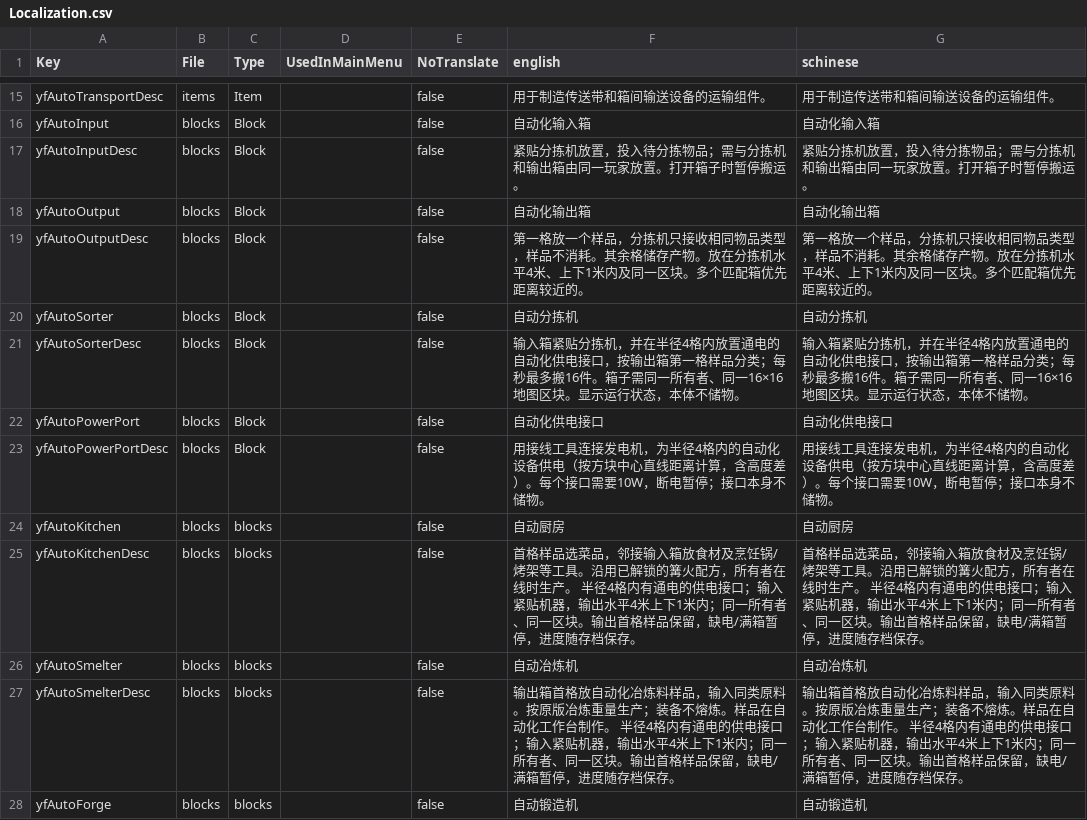
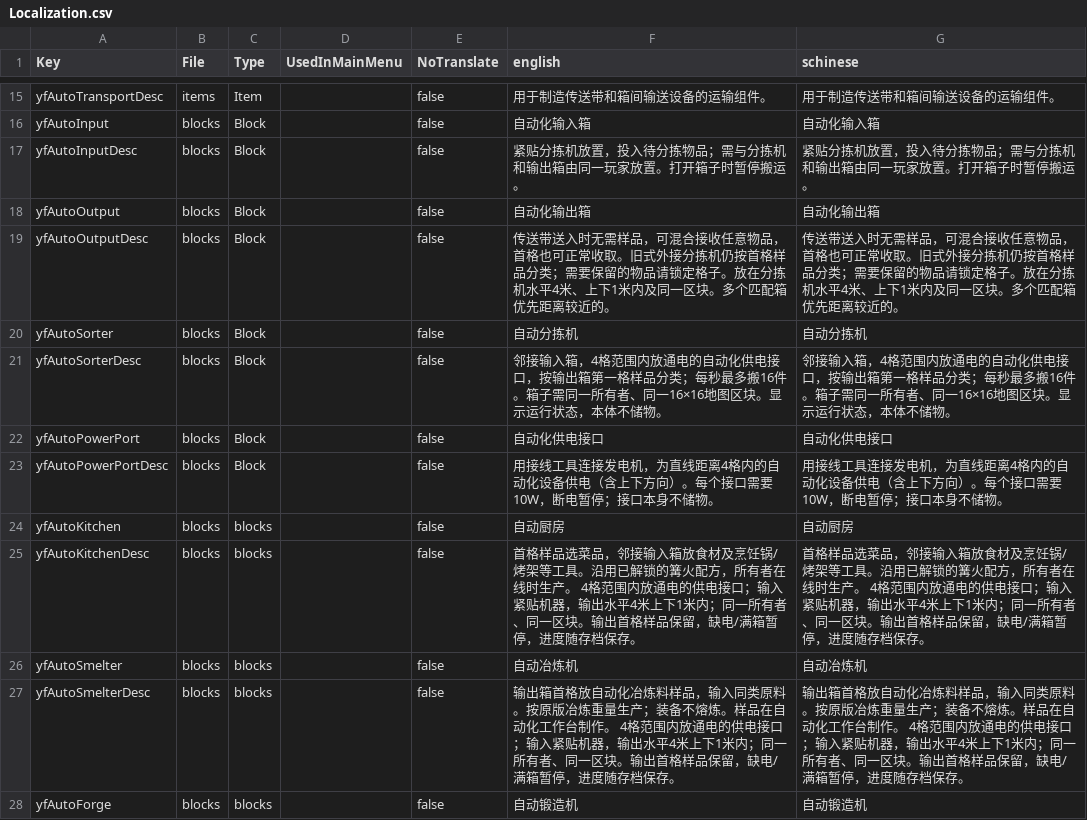
Before and after one commit to sen621ai-coder/7DAY, a CSV file: 97-AutomationWorkshop/Config/Localization.csv, drawn as a sheet; only a part is shown, gaps mark what is left out; the diff covers the shown part only.

```diff
--- a/97-AutomationWorkshop/Config/Localization.csv
+++ b/97-AutomationWorkshop/Config/Localization.csv
@@ -18,11 +18,11 @@ yfAutoInputDesc,blocks,Block,,false,紧贴分拣机放置，投入待分拣物
 yfAutoOutput,blocks,Block,,false,自动化输出箱,自动化输出箱
-yfAutoOutputDesc,blocks,Block,,false,第一格放一个样品，分拣机只接收相同物品类型，样品不消耗。其余格储存产物。放在分拣机水平4米、上下1米内及同一区块。多个匹配箱优先距离较近的。,第一格放一个样品，分拣机只接收相同物品类型，样品不消耗。其余格储存产物。放在分拣机水平4米、上下1米内及同一区块。多个匹配箱优先距离较近的。
+yfAutoOutputDesc,blocks,Block,,false,传送带送入时无需样品，可混合接收任意物品，首格也可正常收取。旧式外接分拣机仍按首格样品分类；需要保留的物品请锁定格子。放在分拣机水平4米、上下1米内及同一区块。多个匹配箱优先距离较近的。,传送带送入时无需样品，可混合接收任意物品，首格也可正常收取。旧式外接分拣机仍按首格样品分类；需要保留的物品请锁定格子。放在分拣机水平4米、上下1米内及同一区块。多个匹配箱优先距离较近的。
 yfAutoSorter,blocks,Block,,false,自动分拣机,自动分拣机
-yfAutoSorterDesc,blocks,Block,,false,输入箱紧贴分拣机，并在半径4格内放置通电的自动化供电接口，按输出箱第一格样品分类；每秒最多搬16件。箱子需同一所有者、同一16×16地图区块。显示运行状态，本体不储物。,输入箱紧贴分拣机，并在半径4格内放置通电的自动化供电接口，按输出箱第一格样品分类；每秒最多搬16件。箱子需同一所有者、同一16×16地图区块。显示运行状态，本体不储物。
+yfAutoSorterDesc,blocks,Block,,false,邻接输入箱，4格范围内放通电的自动化供电接口，按输出箱第一格样品分类；每秒最多搬16件。箱子需同一所有者、同一16×16地图区块。显示运行状态，本体不储物。,邻接输入箱，4格范围内放通电的自动化供电接口，按输出箱第一格样品分类；每秒最多搬16件。箱子需同一所有者、同一16×16地图区块。显示运行状态，本体不储物。
 yfAutoPowerPort,blocks,Block,,false,自动化供电接口,自动化供电接口
-yfAutoPowerPortDesc,blocks,Block,,false,用接线工具连接发电机，为半径4格内的自动化设备供电（按方块中心直线距离计算，含高度差）。每个接口需要10W，断电暂停；接口本身不储物。,用接线工具连接发电机，为半径4格内的自动化设备供电（按方块中心直线距离计算，含高度差）。每个接口需要10W，断电暂停；接口本身不储物。
+yfAutoPowerPortDesc,blocks,Block,,false,用接线工具连接发电机，为直线距离4格内的自动化设备供电（含上下方向）。每个接口需要10W，断电暂停；接口本身不储物。,用接线工具连接发电机，为直线距离4格内的自动化设备供电（含上下方向）。每个接口需要10W，断电暂停；接口本身不储物。
 yfAutoKitchen,blocks,blocks,,false,自动厨房,自动厨房
-yfAutoKitchenDesc,blocks,blocks,,false,首格样品选菜品，邻接输入箱放食材及烹饪锅/烤架等工具。沿用已解锁的篝火配方，所有者在线时生产。 半径4格内有通电的供电接口；输入紧贴机器，输出水平4米上下1米内；同一所有者、同一区块。输出首格样品保留，缺电/满箱暂停，进度随存档保存。,首格样品选菜品，邻接输入箱放食材及烹饪锅/烤架等工具。沿用已解锁的篝火配方，所有者在线时生产。 半径4格内有通电的供电接口；输入紧贴机器，输出水平4米上下1米内；同一所有者、同一区块。输出首格样品保留，缺电/满箱暂停，进度随存档保存。
+yfAutoKitchenDesc,blocks,blocks,,false,首格样品选菜品，邻接输入箱放食材及烹饪锅/烤架等工具。沿用已解锁的篝火配方，所有者在线时生产。 4格范围内放通电的供电接口；输入紧贴机器，输出水平4米上下1米内；同一所有者、同一区块。输出首格样品保留，缺电/满箱暂停，进度随存档保存。,首格样品选菜品，邻接输入箱放食材及烹饪锅/烤架等工具。沿用已解锁的篝火配方，所有者在线时生产。 4格范围内放通电的供电接口；输入紧贴机器，输出水平4米上下1米内；同一所有者、同一区块。输出首格样品保留，缺电/满箱暂停，进度随存档保存。
 yfAutoSmelter,blocks,blocks,,false,自动冶炼机,自动冶炼机
-yfAutoSmelterDesc,blocks,blocks,,false,输出箱首格放自动化冶炼料样品，输入同类原料。按原版冶炼重量生产；装备不熔炼。样品在自动化工作台制作。 半径4格内有通电的供电接口；输入紧贴机器，输出水平4米上下1米内；同一所有者、同一区块。输出首格样品保留，缺电/满箱暂停，进度随存档保存。,输出箱首格放自动化冶炼料样品，输入同类原料。按原版冶炼重量生产；装备不熔炼。样品在自动化工作台制作。 半径4格内有通电的供电接口；输入紧贴机器，输出水平4米上下1米内；同一所有者、同一区块。输出首格样品保留，缺电/满箱暂停，进度随存档保存。
+yfAutoSmelterDesc,blocks,blocks,,false,输出箱首格放自动化冶炼料样品，输入同类原料。按原版冶炼重量生产；装备不熔炼。样品在自动化工作台制作。 4格范围内放通电的供电接口；输入紧贴机器，输出水平4米上下1米内；同一所有者、同一区块。输出首格样品保留，缺电/满箱暂停，进度随存档保存。,输出箱首格放自动化冶炼料样品，输入同类原料。按原版冶炼重量生产；装备不熔炼。样品在自动化工作台制作。 4格范围内放通电的供电接口；输入紧贴机器，输出水平4米上下1米内；同一所有者、同一区块。输出首格样品保留，缺电/满箱暂停，进度随存档保存。
 yfAutoForge,blocks,blocks,,false,自动锻造机,自动锻造机
```
Also changed, not shown: 22 edited cells elsewhere in this file, 4 other files.
